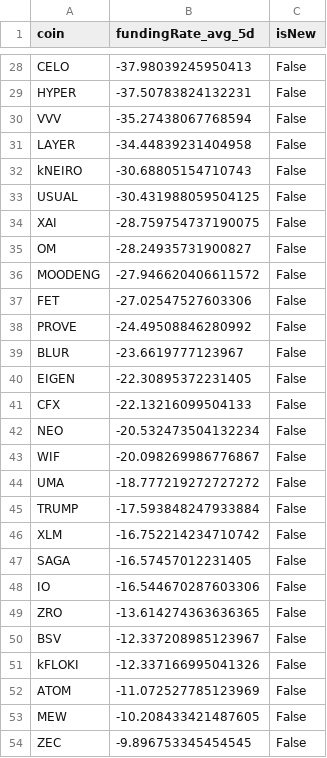
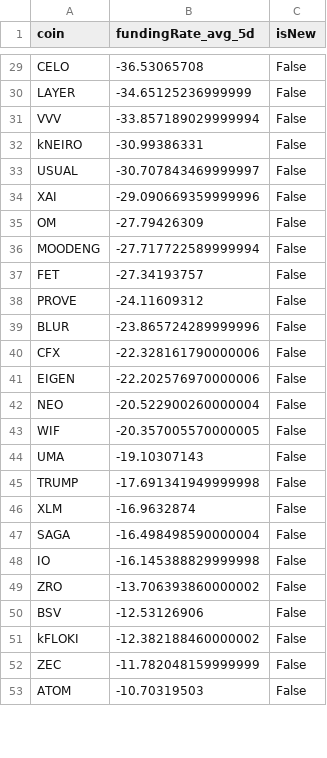
Before and after one commit to exo-trading/crypto-carry-screener, a CSV file: funding_data_temp.csv, drawn as a sheet; only a part is shown, gaps mark what is left out; removed rows and columns are numbered as before the commit, all else as after; the diff covers the shown part only; the diff names each change by its address in the sheet, - before the commit and + after, or states it on an @@ line.

```diff
--- a/funding_data_temp.csv
+++ b/funding_data_temp.csv
-B29 (fundingRate_avg_5d): -37.98039245950413
+B29 (fundingRate_avg_5d): -36.53065708
-row 29: HYPER | -37.50783824132231 | False
-row 30: VVV | -35.27438067768594 | False
-B30 (fundingRate_avg_5d): -34.44839231404958
+B30 (fundingRate_avg_5d): -34.65125236999999
+row 31: VVV | -33.857189029999994 | False
-B32 (fundingRate_avg_5d): -30.68805154710743
+B32 (fundingRate_avg_5d): -30.99386331
-B33 (fundingRate_avg_5d): -30.431988059504125
+B33 (fundingRate_avg_5d): -30.707843469999997
-B34 (fundingRate_avg_5d): -28.759754737190075
+B34 (fundingRate_avg_5d): -29.090669359999996
-B35 (fundingRate_avg_5d): -28.24935731900827
+B35 (fundingRate_avg_5d): -27.79426309
-B36 (fundingRate_avg_5d): -27.946620406611572
+B36 (fundingRate_avg_5d): -27.717722589999994
-B37 (fundingRate_avg_5d): -27.02547527603306
+B37 (fundingRate_avg_5d): -27.34193757
-B38 (fundingRate_avg_5d): -24.49508846280992
+B38 (fundingRate_avg_5d): -24.11609312
-B39 (fundingRate_avg_5d): -23.6619777123967
+B39 (fundingRate_avg_5d): -23.865724289999996
-row 40: EIGEN | -22.30895372231405 | False
-B40 (fundingRate_avg_5d): -22.13216099504133
+B40 (fundingRate_avg_5d): -22.328161790000006
+row 41: EIGEN | -22.202576970000006 | False
-B42 (fundingRate_avg_5d): -20.532473504132234
+B42 (fundingRate_avg_5d): -20.522900260000004
-B43 (fundingRate_avg_5d): -20.098269986776867
+B43 (fundingRate_avg_5d): -20.357005570000005
-B44 (fundingRate_avg_5d): -18.777219272727272
+B44 (fundingRate_avg_5d): -19.10307143
-B45 (fundingRate_avg_5d): -17.593848247933884
+B45 (fundingRate_avg_5d): -17.691341949999998
-B46 (fundingRate_avg_5d): -16.752214234710742
+B46 (fundingRate_avg_5d): -16.9632874
-B47 (fundingRate_avg_5d): -16.57457012231405
+B47 (fundingRate_avg_5d): -16.498498590000004
-B48 (fundingRate_avg_5d): -16.544670287603306
+B48 (fundingRate_avg_5d): -16.145388829999998
-B49 (fundingRate_avg_5d): -13.614274363636365
+B49 (fundingRate_avg_5d): -13.706393860000002
-B50 (fundingRate_avg_5d): -12.337208985123967
+B50 (fundingRate_avg_5d): -12.53126906
-B51 (fundingRate_avg_5d): -12.337166995041326
+B51 (fundingRate_avg_5d): -12.382188460000002
-row 52: ATOM | -11.072527785123969 | False
-row 53: MEW | -10.208433421487605 | False
-B52 (fundingRate_avg_5d): -9.896753345454545
+B52 (fundingRate_avg_5d): -11.782048159999999
+row 53: ATOM | -10.70319503 | False
```
Also changed, not shown: 11 added rows, 9 removed rows and 47 edited cells elsewhere in this file, 1 other file.
